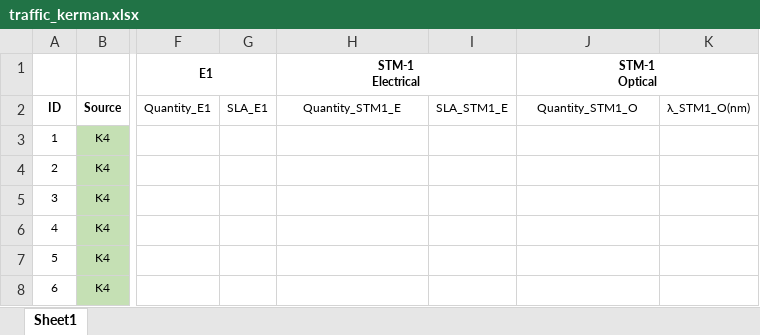
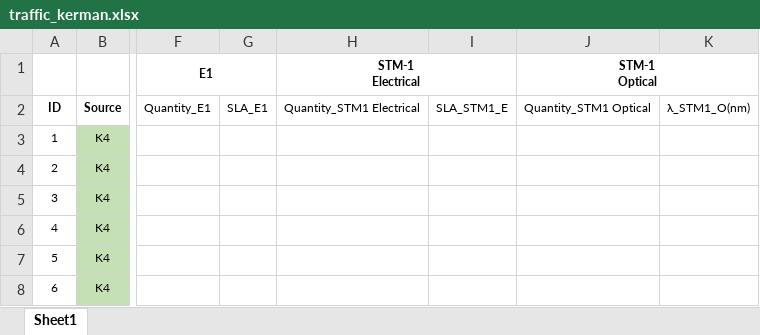
Before and after one commit to amirda9/SinaFront, an Excel workbook: dist/traffic_kerman.xlsx, sheet Sheet1, drawn as a sheet; only a part is shown, gaps mark what is left out; values as stored, in another font and other column widths than the file's, no borders; the diff names each change by its address in the sheet, - before the commit and + after, or states it on an @@ line.

Commit message:
change filed name in .xlsx

```diff
--- a/dist/traffic_kerman.xlsx (sheet Sheet1)
+++ b/dist/traffic_kerman.xlsx (sheet Sheet1)
-H2 (STM-1 Electrical): Quantity_STM1_E
+H2 (STM-1 Electrical): Quantity_STM1 Electrical
-J2 (STM-1 Optical): Quantity_STM1_O
+J2 (STM-1 Optical): Quantity_STM1 Optical
```
